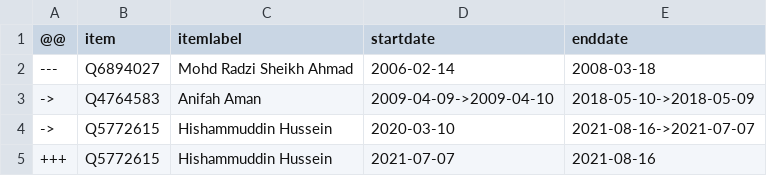
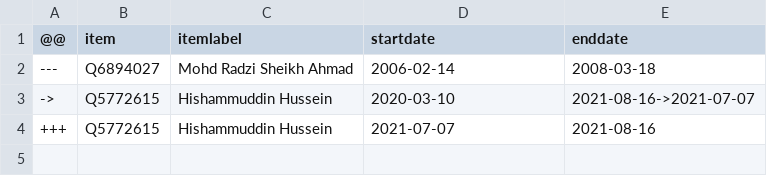
Before and after one commit to every-politician-scrapers/malaysia-ministers, a CSV file: sources/foreign-enwiki/diff.csv, drawn as a sheet; the diff names each change by its address in the sheet, - before the commit and + after, or states it on an @@ line.

Commit message:
Compare external sources to Wikidata

```diff
--- a/sources/foreign-enwiki/diff.csv
+++ b/sources/foreign-enwiki/diff.csv
-row 3: -> | Q4764583 | Anifah Aman | 2009-04-09->2009-04-10 | 2018-05-10->2018-05-09
```
Also changed, not shown: 1 other file.
